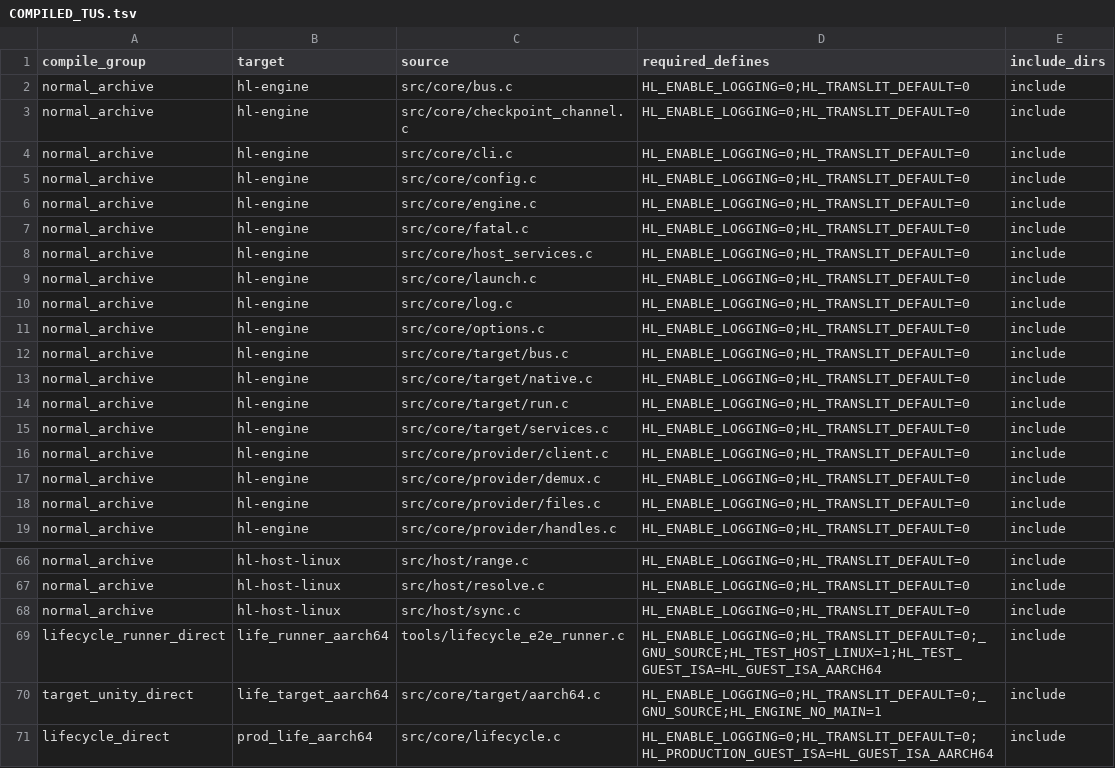
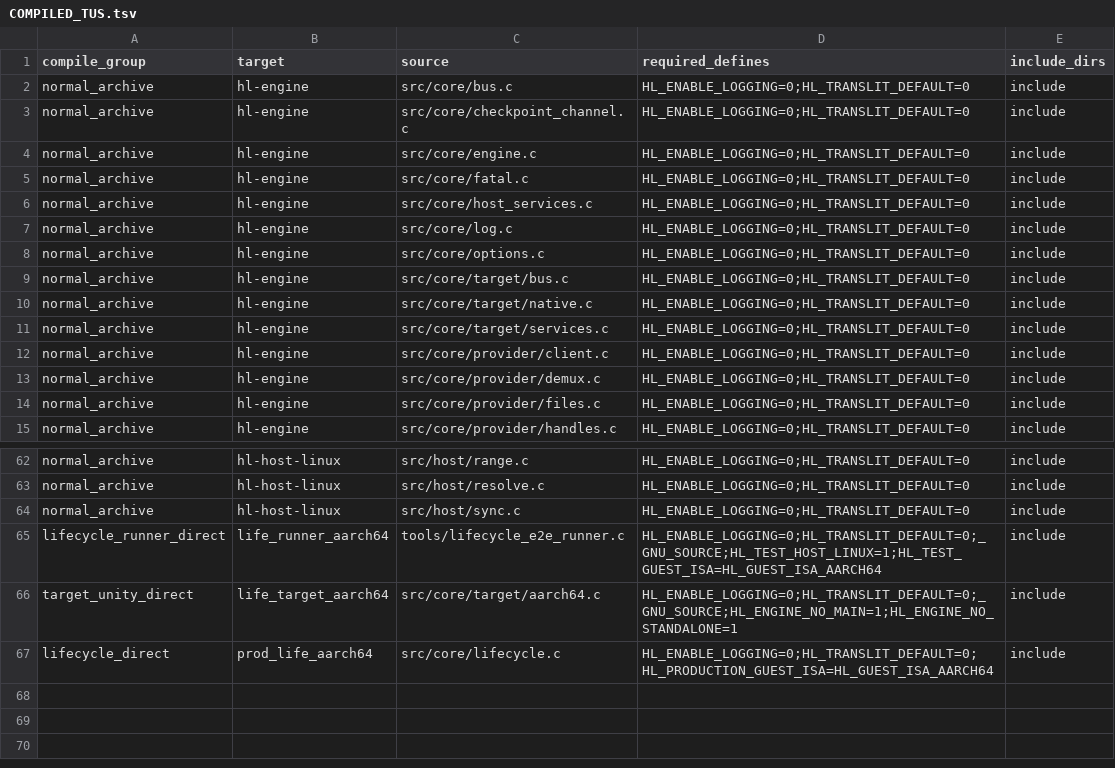
Before and after one commit to husklet/husklet, a TSV file: src/native/c/engine/retained/COMPILED_TUS.tsv, drawn as a sheet; only a part is shown, gaps mark what is left out.

Commit message:
refactor(native): retire standalone C launch path

```diff
--- a/src/native/c/engine/retained/COMPILED_TUS.tsv
+++ b/src/native/c/engine/retained/COMPILED_TUS.tsv
@@ -3,4 +3,2 @@ normal_archive	hl-engine	src/core/bus.c	HL_ENABLE_LOGGING=0;HL_TRANSLIT_DEFAULT=
 normal_archive	hl-engine	src/core/checkpoint_channel.c	HL_ENABLE_LOGGING=0;HL_TRANSLIT_DEFAULT=0	include
-normal_archive	hl-engine	src/core/cli.c	HL_ENABLE_LOGGING=0;HL_TRANSLIT_DEFAULT=0	include
-normal_archive	hl-engine	src/core/config.c	HL_ENABLE_LOGGING=0;HL_TRANSLIT_DEFAULT=0	include
 normal_archive	hl-engine	src/core/engine.c	HL_ENABLE_LOGGING=0;HL_TRANSLIT_DEFAULT=0	include
@@ -8,3 +6,2 @@ normal_archive	hl-engine	src/core/fatal.c	HL_ENABLE_LOGGING=0;HL_TRANSLIT_DEFAUL
 normal_archive	hl-engine	src/core/host_services.c	HL_ENABLE_LOGGING=0;HL_TRANSLIT_DEFAULT=0	include
-normal_archive	hl-engine	src/core/launch.c	HL_ENABLE_LOGGING=0;HL_TRANSLIT_DEFAULT=0	include
 normal_archive	hl-engine	src/core/log.c	HL_ENABLE_LOGGING=0;HL_TRANSLIT_DEFAULT=0	include
@@ -13,3 +10,2 @@ normal_archive	hl-engine	src/core/target/bus.c	HL_ENABLE_LOGGING=0;HL_TRANSLIT_D
 normal_archive	hl-engine	src/core/target/native.c	HL_ENABLE_LOGGING=0;HL_TRANSLIT_DEFAULT=0	include
-normal_archive	hl-engine	src/core/target/run.c	HL_ENABLE_LOGGING=0;HL_TRANSLIT_DEFAULT=0	include
 normal_archive	hl-engine	src/core/target/services.c	HL_ENABLE_LOGGING=0;HL_TRANSLIT_DEFAULT=0	include
@@ -69,3 +65,3 @@ normal_archive	hl-host-linux	src/host/sync.c	HL_ENABLE_LOGGING=0;HL_TRANSLIT_DEF
 lifecycle_runner_direct	life_runner_aarch64	tools/lifecycle_e2e_runner.c	HL_ENABLE_LOGGING=0;HL_TRANSLIT_DEFAULT=0;_GNU_SOURCE;HL_TEST_HOST_LINUX=1;HL_TEST_GUEST_ISA=HL_GUEST_ISA_AARCH64	include
-target_unity_direct	life_target_aarch64	src/core/target/aarch64.c	HL_ENABLE_LOGGING=0;HL_TRANSLIT_DEFAULT=0;_GNU_SOURCE;HL_ENGINE_NO_MAIN=1	include
+target_unity_direct	life_target_aarch64	src/core/target/aarch64.c	HL_ENABLE_LOGGING=0;HL_TRANSLIT_DEFAULT=0;_GNU_SOURCE;HL_ENGINE_NO_MAIN=1;HL_ENGINE_NO_STANDALONE=1	include
 lifecycle_direct	prod_life_aarch64	src/core/lifecycle.c	HL_ENABLE_LOGGING=0;HL_TRANSLIT_DEFAULT=0;HL_PRODUCTION_GUEST_ISA=HL_GUEST_ISA_AARCH64	include
```
Also changed, not shown: 2 other files.
